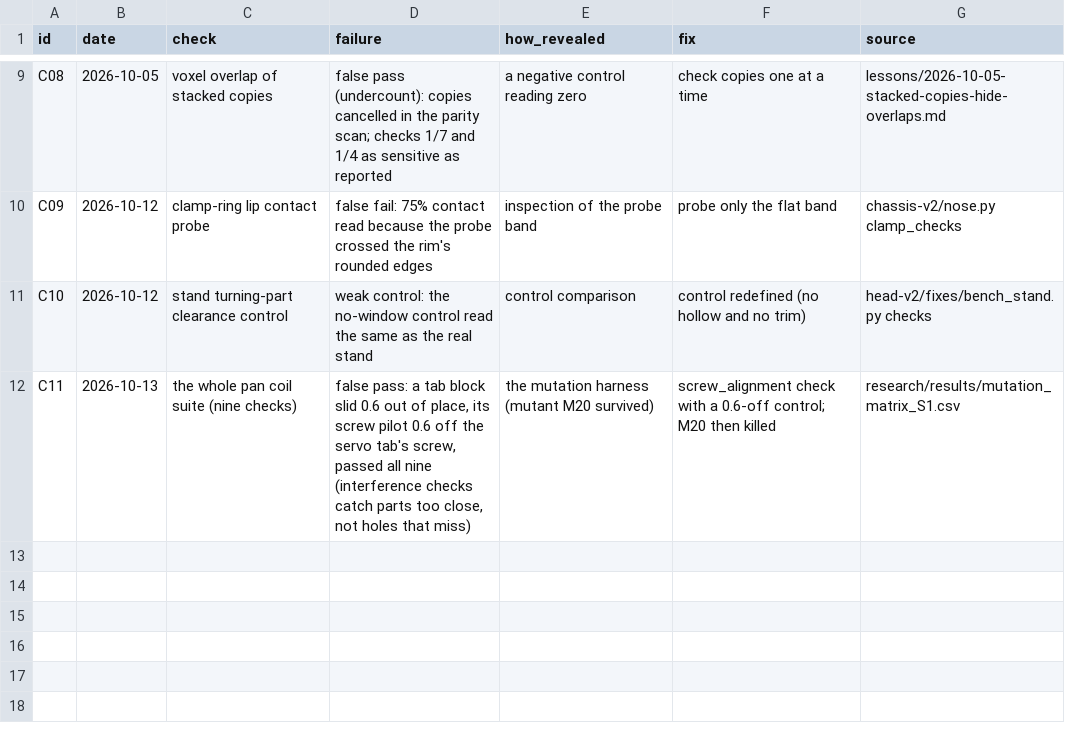
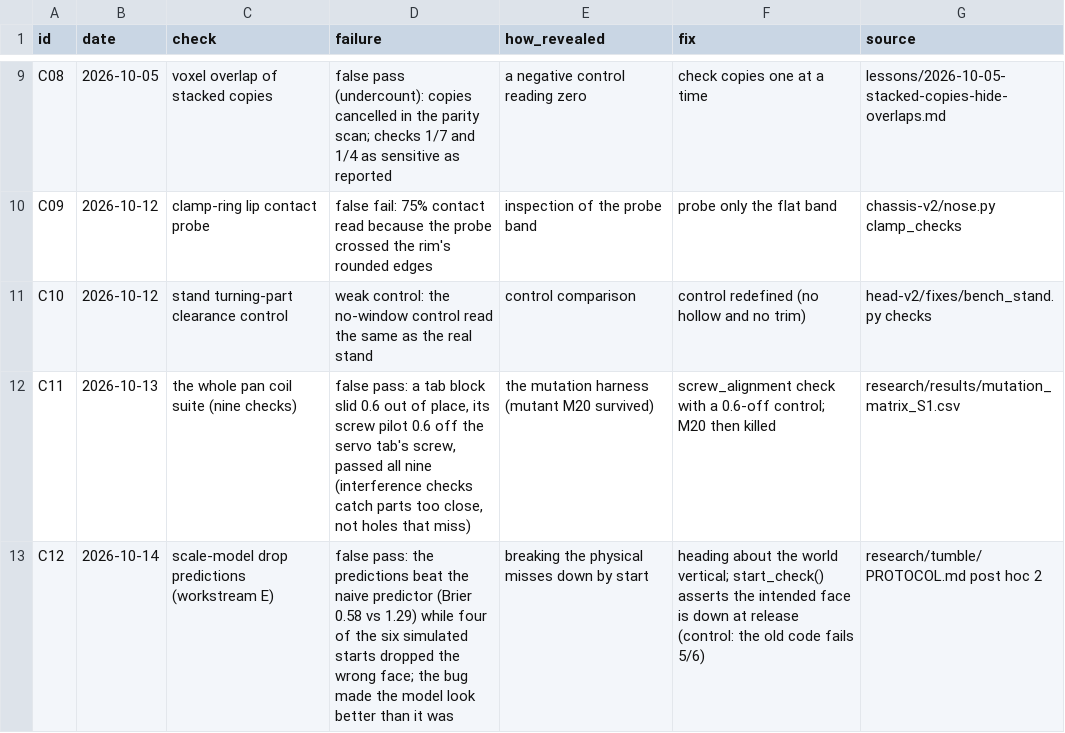
Before and after one commit to ZacharyShaver/FPVTank_Prototype, a CSV file: research/data/check_failures.csv, drawn as a sheet; only a part is shown, gaps mark what is left out.

```diff
--- a/research/data/check_failures.csv
+++ b/research/data/check_failures.csv
@@ -12 +12,2 @@ C10,2026-10-12,stand turning-part clearance control,weak control: the no-window
 C11,2026-10-13,the whole pan coil suite (nine checks),"false pass: a tab block slid 0.6 out of place, its screw pilot 0.6 off the servo tab's screw, passed all nine (interference checks catch parts too close, not holes that miss)",the mutation harness (mutant M20 survived),screw_alignment check with a 0.6-off control; M20 then killed,research/results/mutation_matrix_S1.csv
+C12,2026-10-14,scale-model drop predictions (workstream E),"false pass: the predictions beat the naive predictor (Brier 0.58 vs 1.29) while four of the six simulated starts dropped the wrong face; the bug made the model look better than it was",breaking the physical misses down by start,heading about the world vertical; start_check() asserts the intended face is down at release (control: the old code fails 5/6),research/tumble/PROTOCOL.md post hoc 2
```
Also changed, not shown: research/data/iterations_live.csv, 6 other files.
